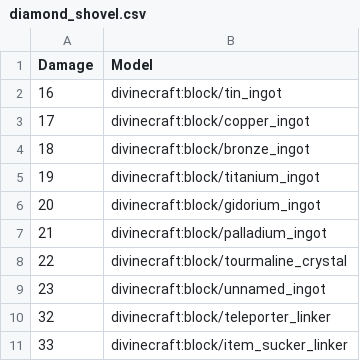
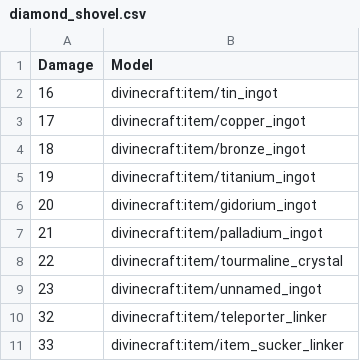
Before and after one commit to divine-craft/skyblock-resourcepack, a CSV file: mappings/diamond_shovel.csv, drawn as a sheet.

Commit message:
Fix item mappings

```diff
--- a/mappings/diamond_shovel.csv
+++ b/mappings/diamond_shovel.csv
@@ -1,11 +1,11 @@
 Damage,Model
-16,divinecraft:block/tin_ingot
-17,divinecraft:block/copper_ingot
-18,divinecraft:block/bronze_ingot
-19,divinecraft:block/titanium_ingot
-20,divinecraft:block/gidorium_ingot
-21,divinecraft:block/palladium_ingot
-22,divinecraft:block/tourmaline_crystal
-23,divinecraft:block/unnamed_ingot
-32,divinecraft:block/teleporter_linker
-33,divinecraft:block/item_sucker_linker
+16,divinecraft:item/tin_ingot
+17,divinecraft:item/copper_ingot
+18,divinecraft:item/bronze_ingot
+19,divinecraft:item/titanium_ingot
+20,divinecraft:item/gidorium_ingot
+21,divinecraft:item/palladium_ingot
+22,divinecraft:item/tourmaline_crystal
+23,divinecraft:item/unnamed_ingot
+32,divinecraft:item/teleporter_linker
+33,divinecraft:item/item_sucker_linker
```
